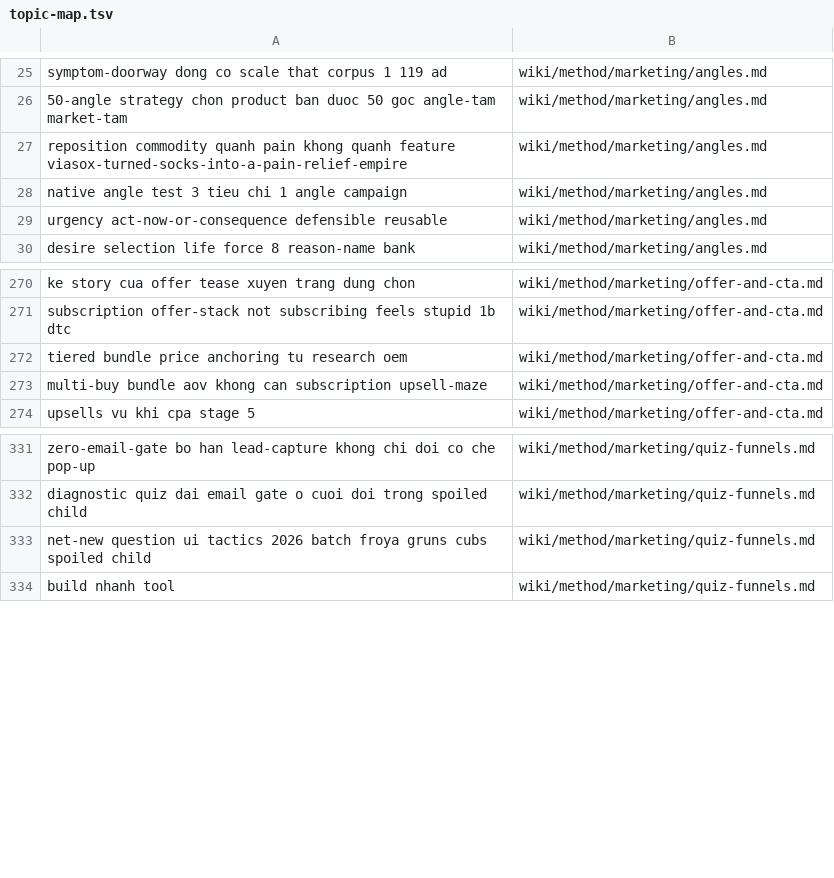
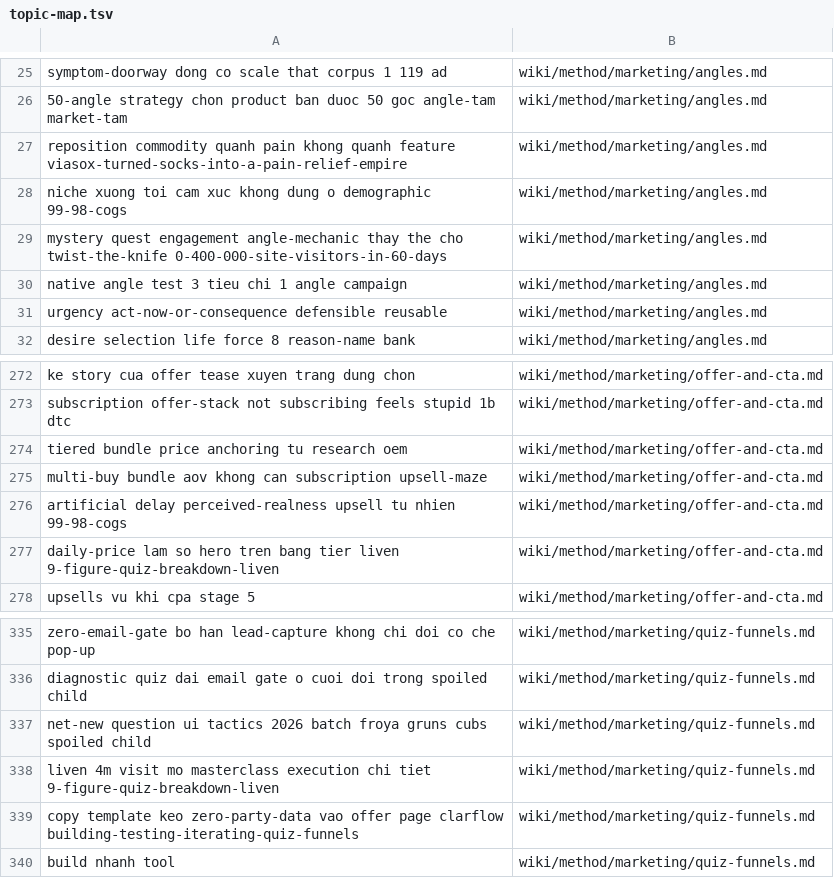
Before and after one commit to unicorn-monster/obsidian-huy, a TSV file: .brain/topic-map.tsv, drawn as a sheet; only a part is shown, gaps mark what is left out; the diff names each change by its address in the sheet, - before the commit and + after, or states it on an @@ line.

```diff
--- a/.brain/topic-map.tsv
+++ b/.brain/topic-map.tsv
+row 28: niche xuong toi cam xuc khong dung o demographic 99-98-cogs | wiki/method/marketing/angles.md
+row 29: mystery quest engagement angle-mechanic thay the cho twist-the-knife 0-400-000-site-visitors-in-60-days | wiki/method/marketing/angles.md
+row 276: artificial delay perceived-realness upsell tu nhien 99-98-cogs | wiki/method/marketing/offer-and-cta.md
+row 277: daily-price lam so hero tren bang tier liven 9-figure-quiz-breakdown-liven | wiki/method/marketing/offer-and-cta.md
+row 338: liven 4m visit mo masterclass execution chi tiet 9-figure-quiz-breakdown-liven | wiki/method/marketing/quiz-funnels.md
+row 339: copy template keo zero-party-data vao offer page clarflow building-testing-iterating-quiz-funnels | wiki/method/marketing/quiz-funnels.md
```
Also changed, not shown: .brain/catalogue.tsv, 48 other files.
